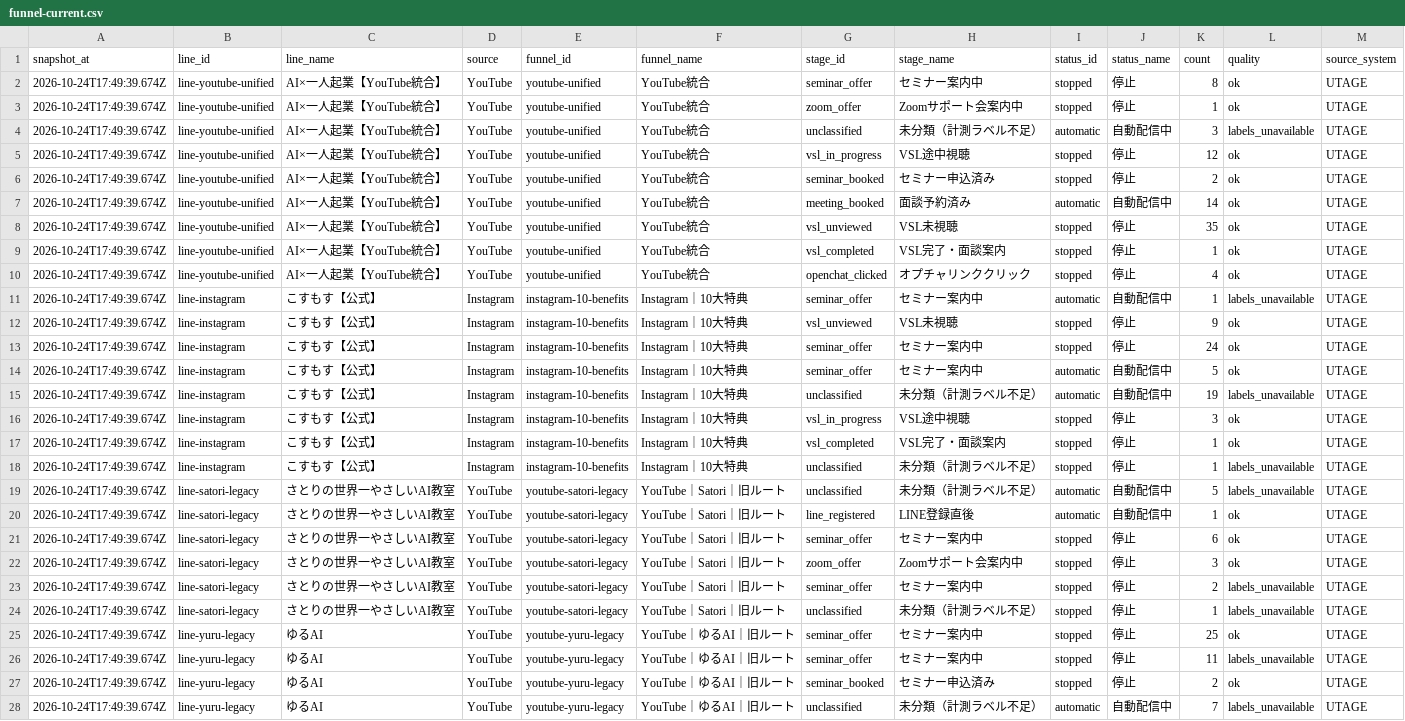
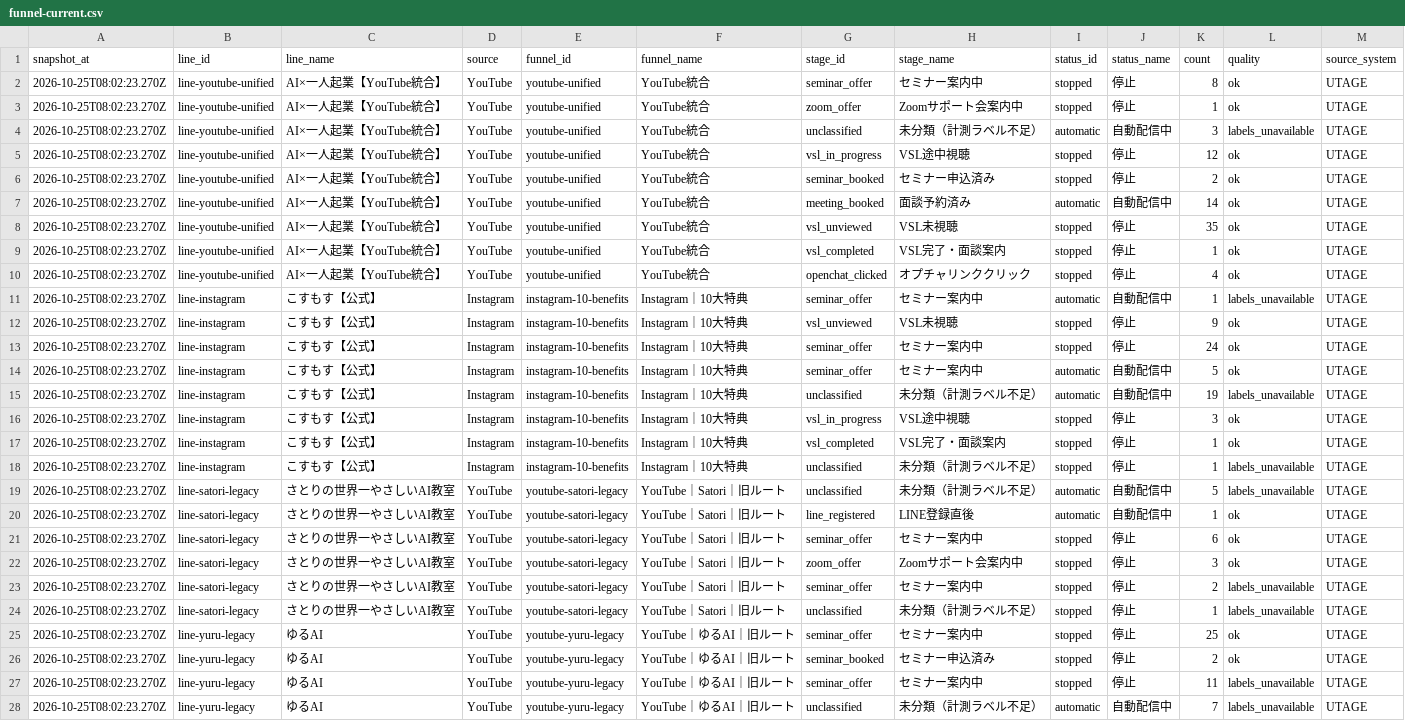
Before and after one commit to puuku0510/suya-youtube-line-dashboard, a CSV file: funnel-current.csv, drawn as a sheet; only a part is shown; removed rows and columns are numbered as before the commit, all else as after; the diff covers the shown part only; the diff names each change by its address in the sheet, - before the commit and + after, or states it on an @@ line.

```diff
--- a/funnel-current.csv
+++ b/funnel-current.csv
-A2:A25 (snapshot_at): 2026-10-24T17:49:39.674Z
+A2:A25 (snapshot_at): 2026-10-25T08:02:23.270Z
-row 26: 2026-10-24T17:49:39.674Z | line-yuru-legacy | ゆるAI | YouTube | youtube-yuru-legacy | YouTube｜ゆるAI｜旧ルート | seminar_offer | セミナー案内中 | stopped | 停止 | 11 | labels_unavailable | UTAGE
-A26 (snapshot_at): 2026-10-24T17:49:39.674Z
+A26 (snapshot_at): 2026-10-25T08:02:23.270Z
+row 27: 2026-10-25T08:02:23.270Z | line-yuru-legacy | ゆるAI | YouTube | youtube-yuru-legacy | YouTube｜ゆるAI｜旧ルート | seminar_offer | セミナー案内中 | stopped | 停止 | 11 | labels_unavailable | UTAGE
-A28 (snapshot_at): 2026-10-24T17:49:39.674Z
+A28 (snapshot_at): 2026-10-25T08:02:23.270Z
```
Also changed, not shown: 15 edited cells elsewhere in this file, funnel-cohort.csv, funnel-sync-health.csv, 1 other file.
